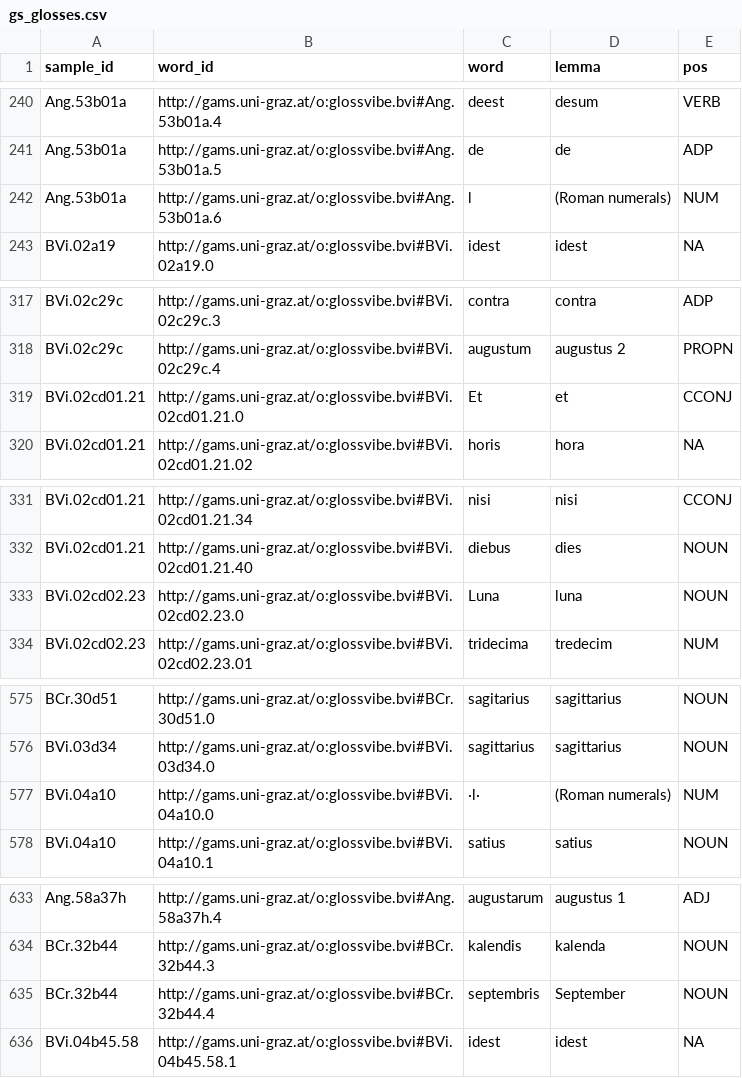
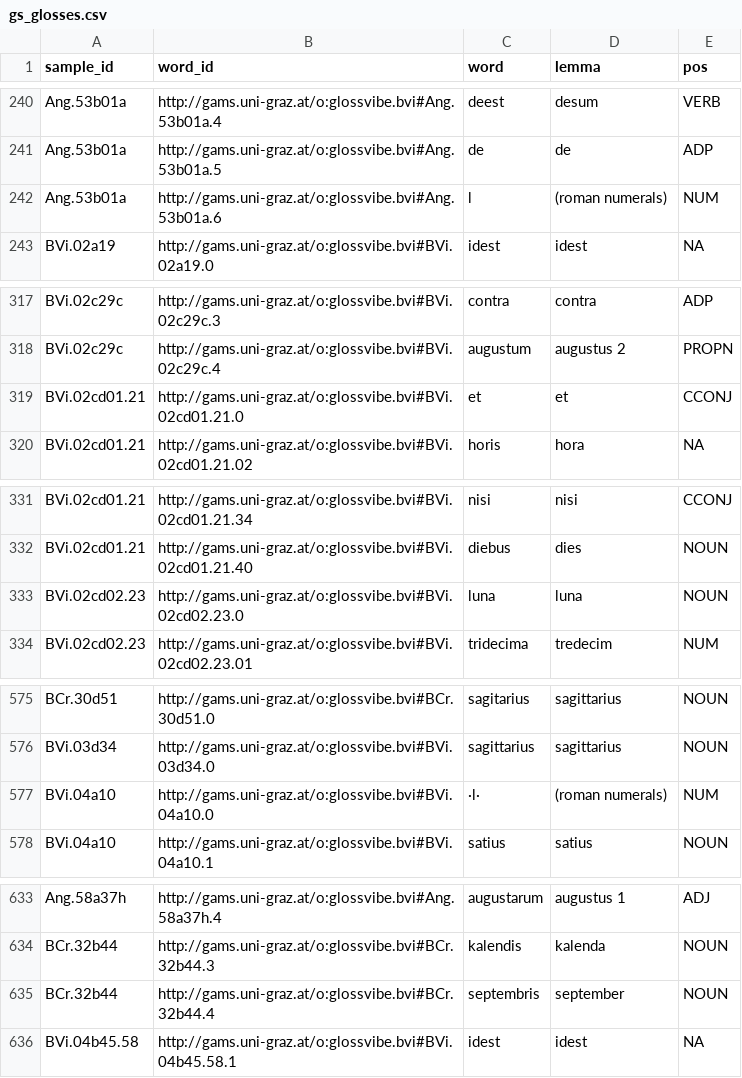
Before and after one commit to TAJSchaaf/LatinNLPTools, a CSV file: data/gold_standard/gs_glosses.csv, drawn as a sheet; only a part is shown, gaps mark what is left out.

```diff
--- a/data/gold_standard/gs_glosses.csv
+++ b/data/gold_standard/gs_glosses.csv
@@ -241,3 +241,3 @@ Ang.53b01a,http://gams.uni-graz.at/o:glossvibe.bvi#Ang.53b01a.4,deest,desum,VERB
 Ang.53b01a,http://gams.uni-graz.at/o:glossvibe.bvi#Ang.53b01a.5,de,de,ADP
-Ang.53b01a,http://gams.uni-graz.at/o:glossvibe.bvi#Ang.53b01a.6,l,(Roman numerals),NUM
+Ang.53b01a,http://gams.uni-graz.at/o:glossvibe.bvi#Ang.53b01a.6,l,(roman numerals),NUM
 BVi.02a19,http://gams.uni-graz.at/o:glossvibe.bvi#BVi.02a19.0,idest,idest,NA
@@ -318,3 +318,3 @@ BVi.02c29c,http://gams.uni-graz.at/o:glossvibe.bvi#BVi.02c29c.3,contra,contra,AD
 BVi.02c29c,http://gams.uni-graz.at/o:glossvibe.bvi#BVi.02c29c.4,augustum,augustus 2,PROPN
-BVi.02cd01.21,http://gams.uni-graz.at/o:glossvibe.bvi#BVi.02cd01.21.0,Et,et,CCONJ
+BVi.02cd01.21,http://gams.uni-graz.at/o:glossvibe.bvi#BVi.02cd01.21.0,et,et,CCONJ
 BVi.02cd01.21,http://gams.uni-graz.at/o:glossvibe.bvi#BVi.02cd01.21.02,horis,hora,NA
@@ -332,3 +332,3 @@ BVi.02cd01.21,http://gams.uni-graz.at/o:glossvibe.bvi#BVi.02cd01.21.34,nisi,nisi
 BVi.02cd01.21,http://gams.uni-graz.at/o:glossvibe.bvi#BVi.02cd01.21.40,diebus,dies,NOUN
-BVi.02cd02.23,http://gams.uni-graz.at/o:glossvibe.bvi#BVi.02cd02.23.0,Luna,luna,NOUN
+BVi.02cd02.23,http://gams.uni-graz.at/o:glossvibe.bvi#BVi.02cd02.23.0,luna,luna,NOUN
 BVi.02cd02.23,http://gams.uni-graz.at/o:glossvibe.bvi#BVi.02cd02.23.01,tridecima,tredecim,NUM
@@ -576,3 +576,3 @@ BCr.30d51,http://gams.uni-graz.at/o:glossvibe.bvi#BCr.30d51.0,sagitarius,sagitta
 BVi.03d34,http://gams.uni-graz.at/o:glossvibe.bvi#BVi.03d34.0,sagittarius,sagittarius,NOUN
-BVi.04a10,http://gams.uni-graz.at/o:glossvibe.bvi#BVi.04a10.0,·l·,(Roman numerals),NUM
+BVi.04a10,http://gams.uni-graz.at/o:glossvibe.bvi#BVi.04a10.0,·l·,(roman numerals),NUM
 BVi.04a10,http://gams.uni-graz.at/o:glossvibe.bvi#BVi.04a10.1,satius,satius,NOUN
@@ -634,3 +634,3 @@ Ang.58a37h,http://gams.uni-graz.at/o:glossvibe.bvi#Ang.58a37h.4,augustarum,augus
 BCr.32b44,http://gams.uni-graz.at/o:glossvibe.bvi#BCr.32b44.3,kalendis,kalenda,NOUN
-BCr.32b44,http://gams.uni-graz.at/o:glossvibe.bvi#BCr.32b44.4,septembris,September,NOUN
+BCr.32b44,http://gams.uni-graz.at/o:glossvibe.bvi#BCr.32b44.4,septembris,september,NOUN
 BVi.04b45.58,http://gams.uni-graz.at/o:glossvibe.bvi#BVi.04b45.58.1,idest,idest,NA
```
Also changed, not shown: data/gold_standard/gs_classical_latin.csv, data/gold_standard/gs_medieval_charters.csv, 29 other files.
